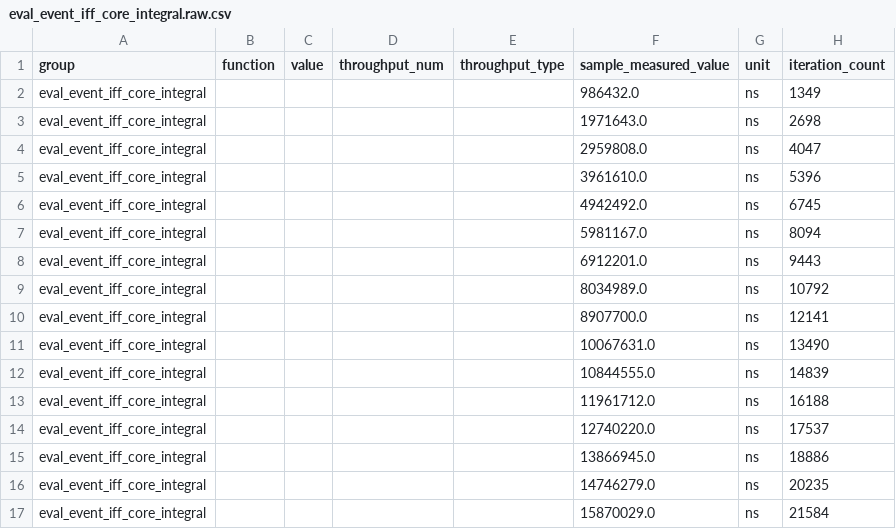
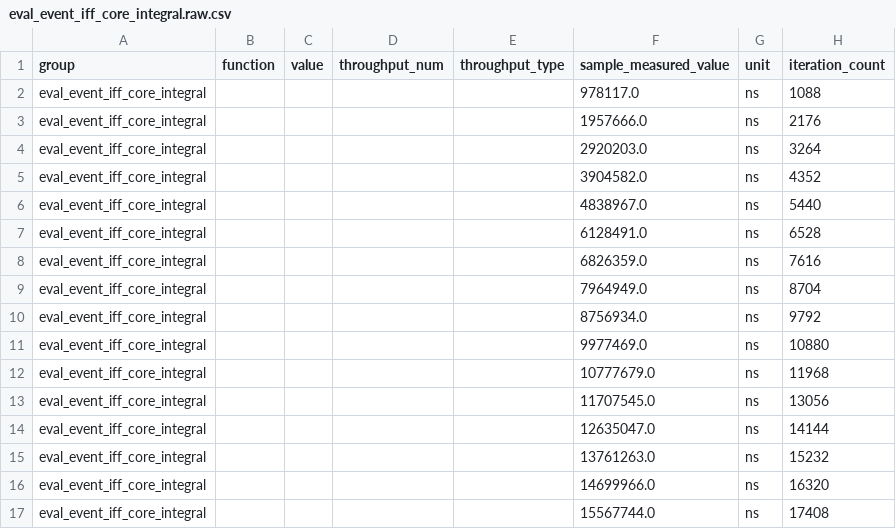
Before and after one commit to kleverhq/wavepeek, a CSV file: bench/expr/runs/c3-integral-boolean-candidate/eval_event_iff_core_integral.raw.csv, drawn as a sheet; only a part is shown; the diff covers the shown part only.

```diff
--- a/bench/expr/runs/c3-integral-boolean-candidate/eval_event_iff_core_integral.raw.csv
+++ b/bench/expr/runs/c3-integral-boolean-candidate/eval_event_iff_core_integral.raw.csv
@@ -1,17 +1,17 @@
 group,function,value,throughput_num,throughput_type,sample_measured_value,unit,iteration_count
-eval_event_iff_core_integral,,,,,986432.0,ns,1349
-eval_event_iff_core_integral,,,,,1971643.0,ns,2698
-eval_event_iff_core_integral,,,,,2959808.0,ns,4047
-eval_event_iff_core_integral,,,,,3961610.0,ns,5396
-eval_event_iff_core_integral,,,,,4942492.0,ns,6745
-eval_event_iff_core_integral,,,,,5981167.0,ns,8094
-eval_event_iff_core_integral,,,,,6912201.0,ns,9443
-eval_event_iff_core_integral,,,,,8034989.0,ns,10792
-eval_event_iff_core_integral,,,,,8907700.0,ns,12141
-eval_event_iff_core_integral,,,,,10067631.0,ns,13490
-eval_event_iff_core_integral,,,,,10844555.0,ns,14839
-eval_event_iff_core_integral,,,,,11961712.0,ns,16188
-eval_event_iff_core_integral,,,,,12740220.0,ns,17537
-eval_event_iff_core_integral,,,,,13866945.0,ns,18886
-eval_event_iff_core_integral,,,,,14746279.0,ns,20235
-eval_event_iff_core_integral,,,,,15870029.0,ns,21584
+eval_event_iff_core_integral,,,,,978117.0,ns,1088
+eval_event_iff_core_integral,,,,,1957666.0,ns,2176
+eval_event_iff_core_integral,,,,,2920203.0,ns,3264
+eval_event_iff_core_integral,,,,,3904582.0,ns,4352
+eval_event_iff_core_integral,,,,,4838967.0,ns,5440
+eval_event_iff_core_integral,,,,,6128491.0,ns,6528
+eval_event_iff_core_integral,,,,,6826359.0,ns,7616
+eval_event_iff_core_integral,,,,,7964949.0,ns,8704
+eval_event_iff_core_integral,,,,,8756934.0,ns,9792
+eval_event_iff_core_integral,,,,,9977469.0,ns,10880
+eval_event_iff_core_integral,,,,,10777679.0,ns,11968
+eval_event_iff_core_integral,,,,,11707545.0,ns,13056
+eval_event_iff_core_integral,,,,,12635047.0,ns,14144
+eval_event_iff_core_integral,,,,,13761263.0,ns,15232
+eval_event_iff_core_integral,,,,,14699966.0,ns,16320
+eval_event_iff_core_integral,,,,,15567744.0,ns,17408
```
Also changed, not shown: 168 edited cells elsewhere in this file, bench/expr/runs/c3-integral-boolean-candidate/bind_logical_core_integral.raw.csv, bench/expr/runs/c3-integral-boolean-candidate/eval_logical_core_integral_true.raw.csv, 3 other files.
